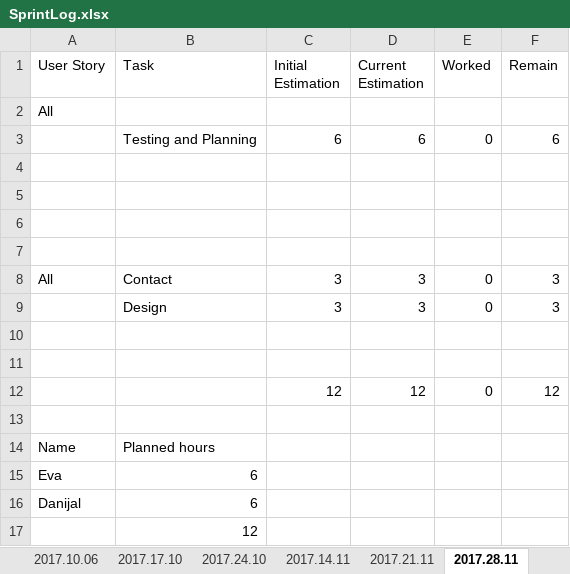
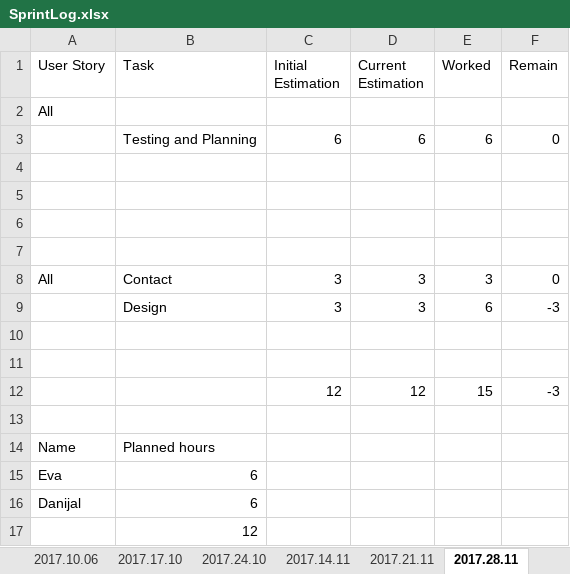
Before and after one commit to Eva0410/Nachhilfeboerse, an Excel workbook: 01_Planning/SprintLog.xlsx, sheet 2017.28.11, drawn as a sheet; values as stored, in another font and other column widths than the file's, no borders; the diff names each change by its address in the sheet, - before the commit and + after, or states it on an @@ line.

```diff
--- a/01_Planning/SprintLog.xlsx (sheet 2017.28.11)
+++ b/01_Planning/SprintLog.xlsx (sheet 2017.28.11)
-E3 (Worked): 0
+E3 (Worked): 6
-F3 (Remain): 6
+F3 (Remain): 0
-E8 (Worked): 0
+E8 (Worked): 3
-F8 (Remain): 3
+F8 (Remain): 0
-E9 (Worked): 0
+E9 (Worked): 6
-F9 (Remain): 3
+F9 (Remain): -3
-E12 (Worked): 0
+E12 (Worked): 15
-F12 (Remain): 12
+F12 (Remain): -3
```
Also changed, not shown: sheet Summary, other sheet tabs, 01_Planning/ProductBacklog/ProductBacklog.xlsx, 01_Planning/ProductBurndown.xlsx, 1 other file.
